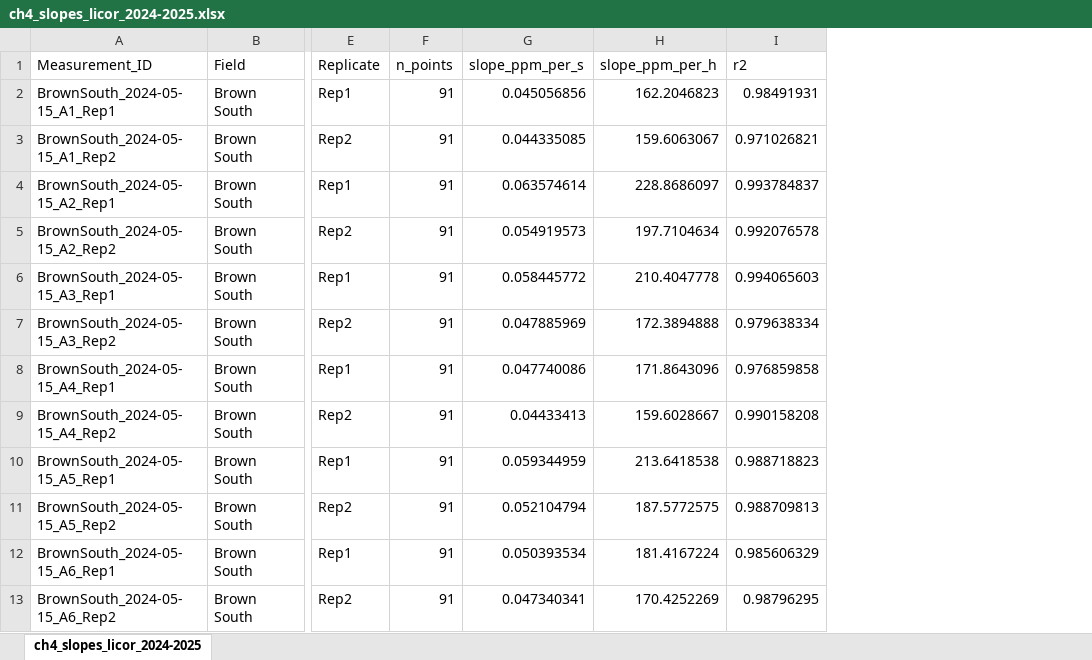
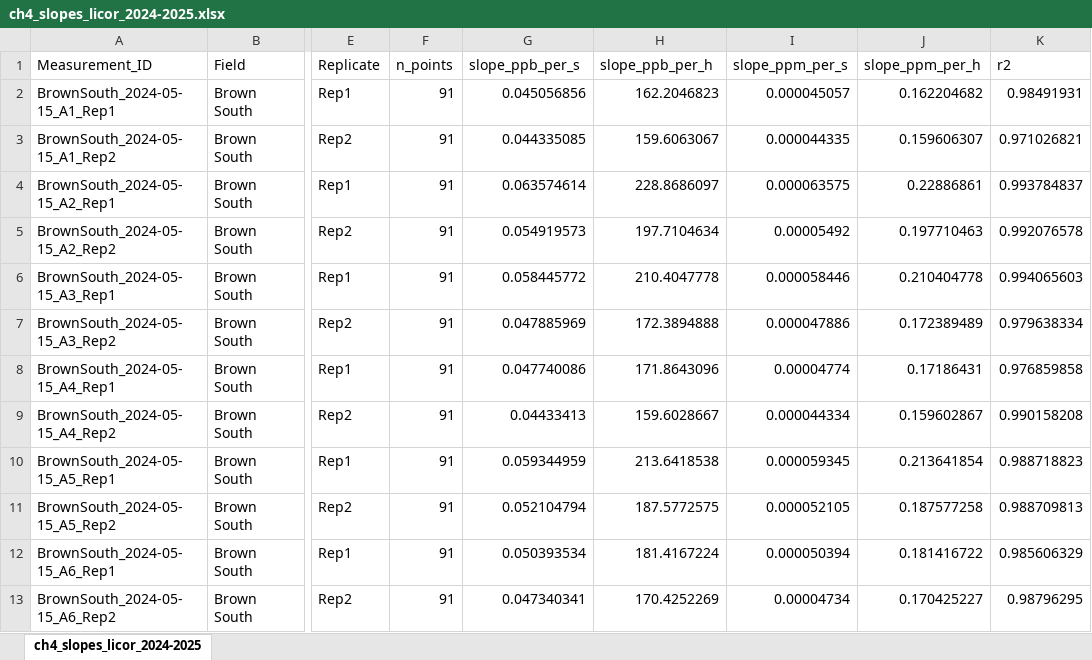
Before and after one commit to XiaoZhangZhangRice/Methane_Insight, an Excel workbook: Arkansas_Data/Data/ch4_slopes_licor_2024-2025.xlsx, sheet ch4_slopes_licor_2024-2025, drawn as a sheet; only a part is shown, gaps mark what is left out; values as stored, in another font and other column widths than the file's, no borders; the diff names each change by its address in the sheet, - before the commit and + after, or states it on an @@ line.

Commit message:
Added the correct slope file from Reti

```diff
--- a/Arkansas_Data/Data/ch4_slopes_licor_2024-2025.xlsx (sheet ch4_slopes_licor_2024-2025)
+++ b/Arkansas_Data/Data/ch4_slopes_licor_2024-2025.xlsx (sheet ch4_slopes_licor_2024-2025)
+column I (slope_ppm_per_s), rows 2-13: 0.000045057 | 0.000044335 | 0.000063575 | 0.00005492 | 0.000058446 | 0.000047886 | 0.00004774 | 0.000044334 | 0.000059345 | 0.000052105 | 0.000050394 | 0.00004734
+column J (slope_ppm_per_h), rows 2-13: 0.162204682 | 0.159606307 | 0.22886861 | 0.197710463 | 0.210404778 | 0.172389489 | 0.17186431 | 0.159602867 | 0.213641854 | 0.187577258 | 0.181416722 | 0.170425227
-G1: slope_ppm_per_s
+G1: slope_ppb_per_s
-H1: slope_ppm_per_h
+H1: slope_ppb_per_h
```
